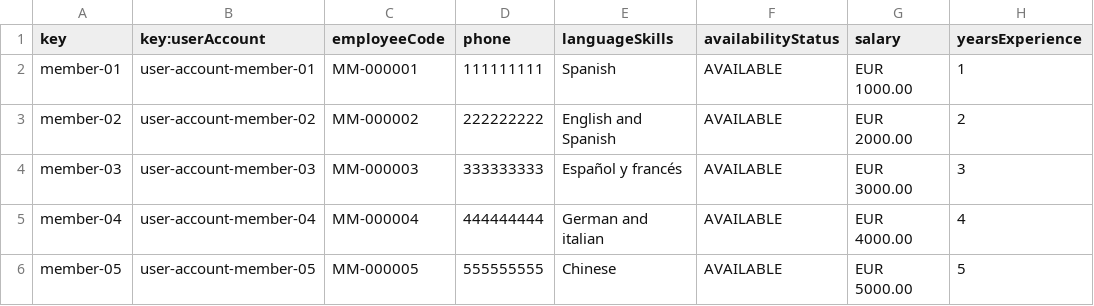
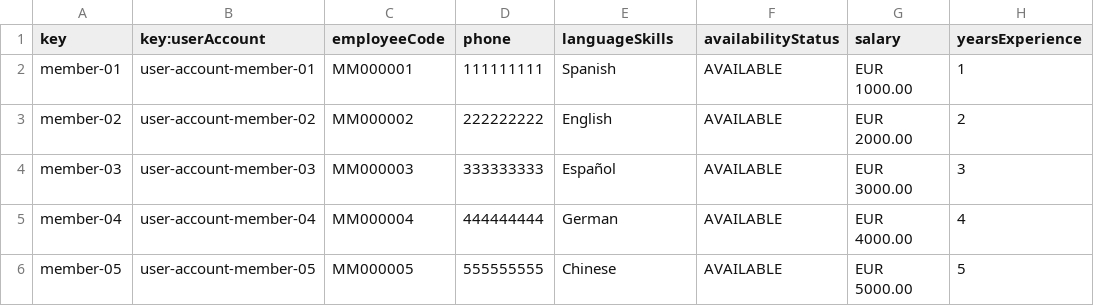
Before and after one commit to rubpergar/Acme-ANS-D02, a CSV file: src/main/resources/WEB-INF/data/sample/flight-crew-member.csv, drawn as a sheet; only a part is shown; the diff names each change by its address in the sheet, - before the commit and + after, or states it on an @@ line.

Commit message:
Merge branch 'main' of https://github.com/rubpergar/Acme-ANS-D02 into hotfix

```diff
--- a/src/main/resources/WEB-INF/data/sample/flight-crew-member.csv
+++ b/src/main/resources/WEB-INF/data/sample/flight-crew-member.csv
-C2 (employeeCode): MM-000001
+C2 (employeeCode): MM000001
-C3 (employeeCode): MM-000002
+C3 (employeeCode): MM000002
-E3 (languageSkills): English and Spanish
+E3 (languageSkills): English
-C4 (employeeCode): MM-000003
+C4 (employeeCode): MM000003
-E4 (languageSkills): Español y francés
+E4 (languageSkills): Español
-C5 (employeeCode): MM-000004
+C5 (employeeCode): MM000004
-E5 (languageSkills): German and italian
+E5 (languageSkills): German
-C6 (employeeCode): MM-000005
+C6 (employeeCode): MM000005
```
Also changed, not shown: 1 other file.
